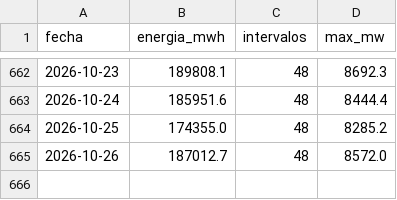
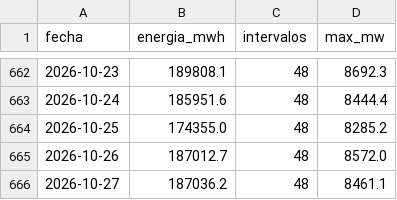
Before and after one commit to giordano1805-lab/Cmg-Rosa, a CSV file: data/demanda_diaria.csv, drawn as a sheet; only a part is shown, gaps mark what is left out; the diff names each change by its address in the sheet, - before the commit and + after, or states it on an @@ line.

```diff
--- a/data/demanda_diaria.csv
+++ b/data/demanda_diaria.csv
+row 666: 2026-10-27 | 187036.2 | 48 | 8461.1
```
Also changed, not shown: data/explora6/FLUJOS.csv, data/explora6/INTERCONEXIONES.csv, 16 other files.
